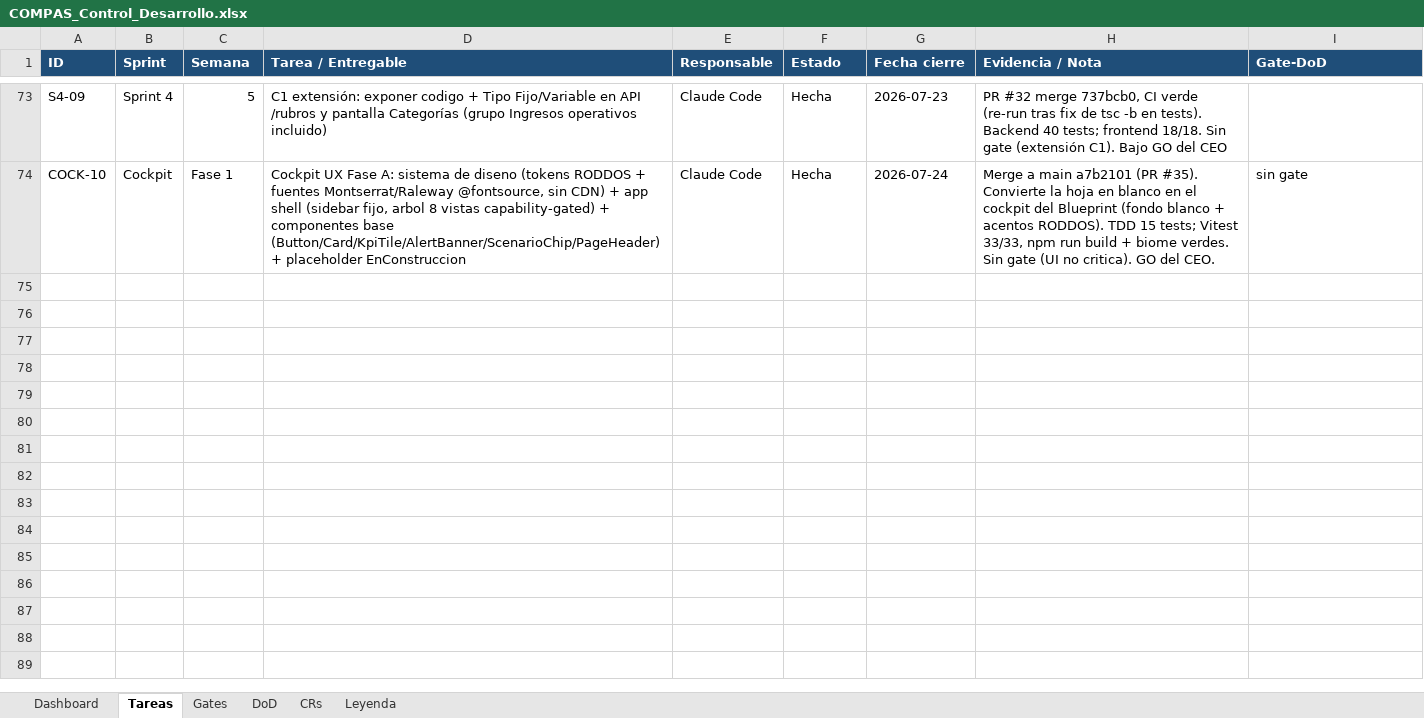
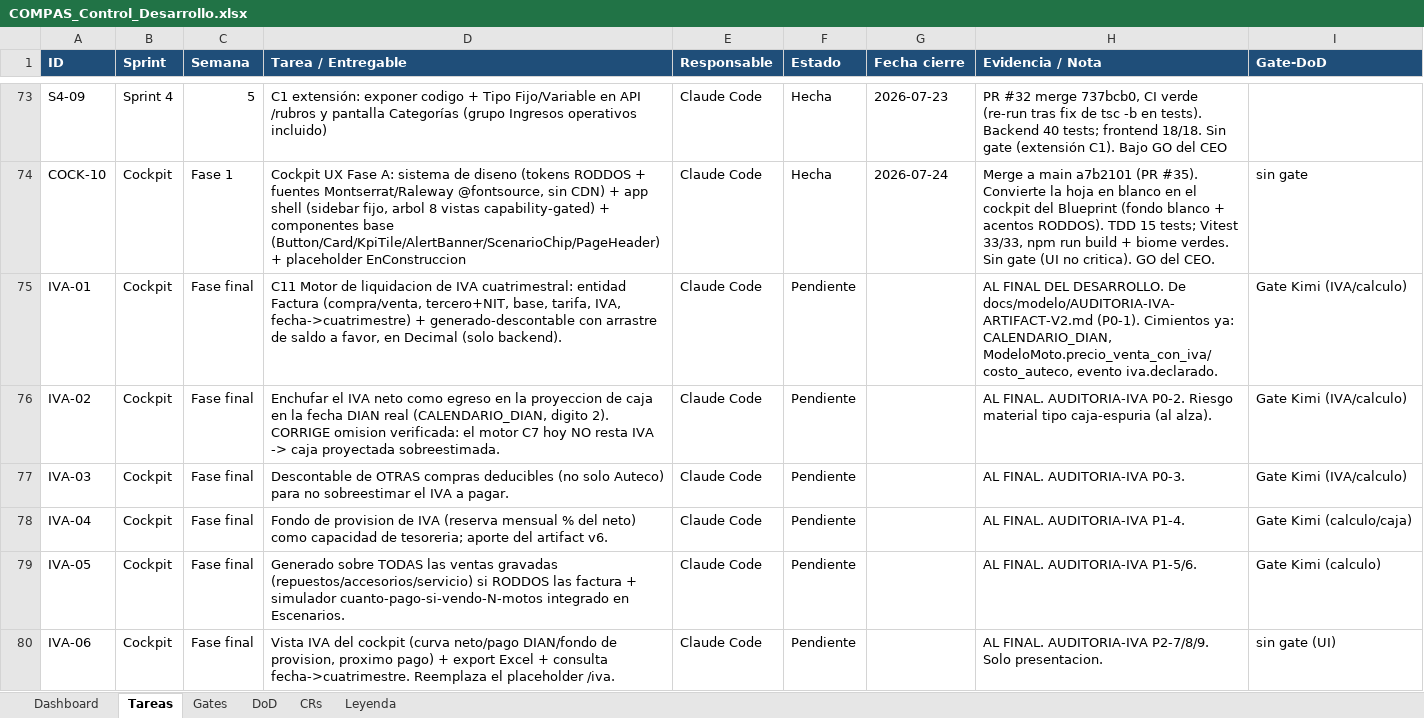
Before and after one commit to RoddosColombia/compas, an Excel workbook: docs/COMPAS_Control_Desarrollo.xlsx, sheet Tareas, drawn as a sheet; only a part is shown, gaps mark what is left out; values as stored, in another font and other column widths than the file's, no borders; the diff names each change by its address in the sheet, - before the commit and + after, or states it on an @@ line.

```diff
--- a/docs/COMPAS_Control_Desarrollo.xlsx (sheet Tareas)
+++ b/docs/COMPAS_Control_Desarrollo.xlsx (sheet Tareas)
+row 75: IVA-01 | Cockpit | Fase final | C11 Motor de liquidacion de IVA cuatrimestral: entidad Factura (compra/venta, tercero+NIT, base, tarifa, IVA, fecha->cuatrimestre) + generado-descontable con arrastre de saldo a favor, en Decimal (solo backend). | Claude Code | Pendiente |  | AL FINAL DEL DESARROLLO. De docs/modelo/AUDITORIA-IVA-ARTIFACT-V2.md (P0-1). Cimientos ya: CALENDARIO_DIAN, ModeloMoto.precio_venta_con_iva/costo_auteco, evento iva.declarado. | Gate Kimi (IVA/calculo)
+row 76: IVA-02 | Cockpit | Fase final | Enchufar el IVA neto como egreso en la proyeccion de caja en la fecha DIAN real (CALENDARIO_DIAN, digito 2). CORRIGE omision verificada: el motor C7 hoy NO resta IVA -> caja proyectada sobreestimada. | Claude Code | Pendiente |  | AL FINAL. AUDITORIA-IVA P0-2. Riesgo material tipo caja-espuria (al alza). | Gate Kimi (IVA/calculo)
+row 77: IVA-03 | Cockpit | Fase final | Descontable de OTRAS compras deducibles (no solo Auteco) para no sobreestimar el IVA a pagar. | Claude Code | Pendiente |  | AL FINAL. AUDITORIA-IVA P0-3. | Gate Kimi (IVA/calculo)
+row 78: IVA-04 | Cockpit | Fase final | Fondo de provision de IVA (reserva mensual % del neto) como capacidad de tesoreria; aporte del artifact v6. | Claude Code | Pendiente |  | AL FINAL. AUDITORIA-IVA P1-4. | Gate Kimi (calculo/caja)
+row 79: IVA-05 | Cockpit | Fase final | Generado sobre TODAS las ventas gravadas (repuestos/accesorios/servicio) si RODDOS las factura + simulador cuanto-pago-si-vendo-N-motos integrado en Escenarios. | Claude Code | Pendiente |  | AL FINAL. AUDITORIA-IVA P1-5/6. | Gate Kimi (calculo)
+row 80: IVA-06 | Cockpit | Fase final | Vista IVA del cockpit (curva neto/pago DIAN/fondo de provision, proximo pago) + export Excel + consulta fecha->cuatrimestre. Reemplaza el placeholder /iva. | Claude Code | Pendiente |  | AL FINAL. AUDITORIA-IVA P2-7/8/9. Solo presentacion. | sin gate (UI)
```
